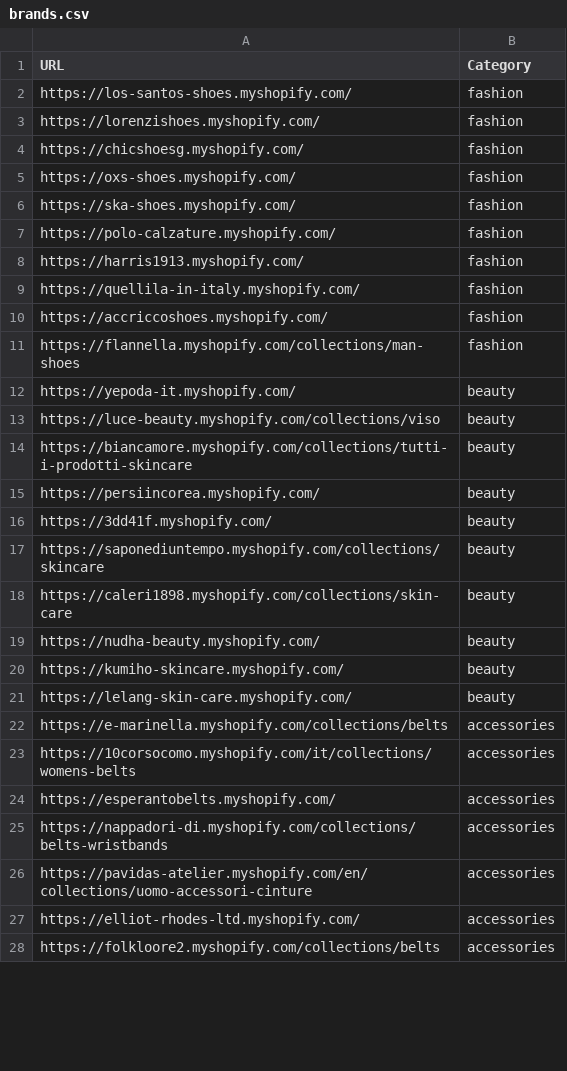
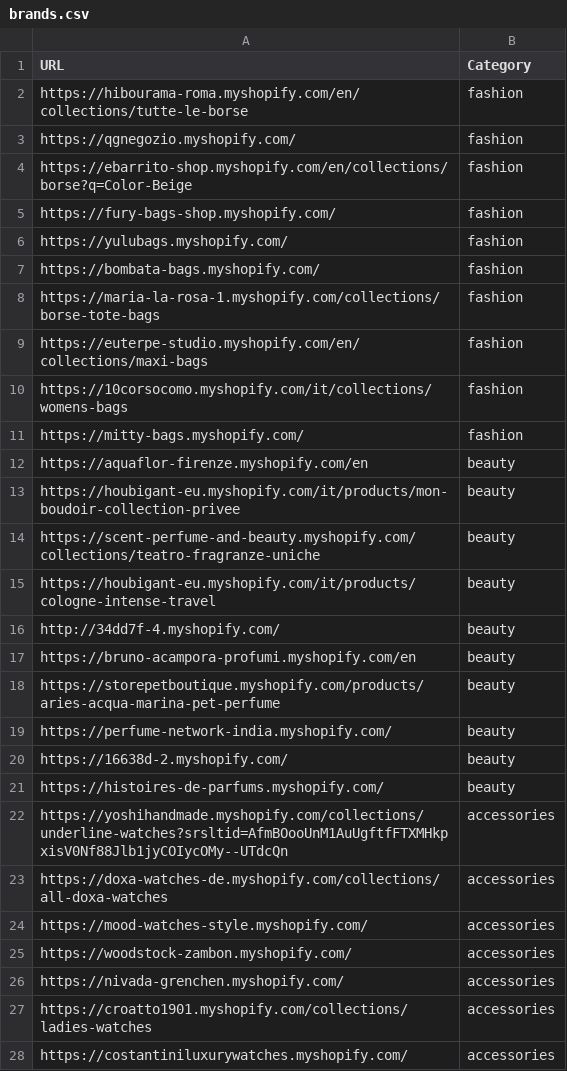
Before and after one commit to LOOKALIKE-AI/Leads, a CSV file: brands.csv, drawn as a sheet; only a part is shown; the diff covers the shown part only.

```diff
--- a/brands.csv
+++ b/brands.csv
@@ -1,28 +1,28 @@
 URL,Category
-https://los-santos-shoes.myshopify.com/,fashion
-https://lorenzishoes.myshopify.com/,fashion
-https://chicshoesg.myshopify.com/,fashion
-https://oxs-shoes.myshopify.com/,fashion
-https://ska-shoes.myshopify.com/,fashion
-https://polo-calzature.myshopify.com/,fashion
-https://harris1913.myshopify.com/,fashion
-https://quellila-in-italy.myshopify.com/,fashion
-https://accriccoshoes.myshopify.com/,fashion
-https://flannella.myshopify.com/collections/man-shoes,fashion
-https://yepoda-it.myshopify.com/,beauty
-https://luce-beauty.myshopify.com/collections/viso,beauty
-https://biancamore.myshopify.com/collections/tutti-i-prodotti-skincare,beauty
-https://persiincorea.myshopify.com/,beauty
-https://3dd41f.myshopify.com/,beauty
-https://saponediuntempo.myshopify.com/collections/skincare,beauty
-https://caleri1898.myshopify.com/collections/skin-care,beauty
-https://nudha-beauty.myshopify.com/,beauty
-https://kumiho-skincare.myshopify.com/,beauty
-https://lelang-skin-care.myshopify.com/,beauty
-https://e-marinella.myshopify.com/collections/belts,accessories
-https://10corsocomo.myshopify.com/it/collections/womens-belts,accessories
-https://esperantobelts.myshopify.com/,accessories
-https://nappadori-di.myshopify.com/collections/belts-wristbands,accessories
-https://pavidas-atelier.myshopify.com/en/collections/uomo-accessori-cinture,accessories
-https://elliot-rhodes-ltd.myshopify.com/,accessories
-https://folkloore2.myshopify.com/collections/belts,accessories
+https://hibourama-roma.myshopify.com/en/collections/tutte-le-borse,fashion
+https://qgnegozio.myshopify.com/,fashion
+https://ebarrito-shop.myshopify.com/en/collections/borse?q=Color-Beige,fashion
+https://fury-bags-shop.myshopify.com/,fashion
+https://yulubags.myshopify.com/,fashion
+https://bombata-bags.myshopify.com/,fashion
+https://maria-la-rosa-1.myshopify.com/collections/borse-tote-bags,fashion
+https://euterpe-studio.myshopify.com/en/collections/maxi-bags,fashion
+https://10corsocomo.myshopify.com/it/collections/womens-bags,fashion
+https://mitty-bags.myshopify.com/,fashion
+https://aquaflor-firenze.myshopify.com/en,beauty
+https://houbigant-eu.myshopify.com/it/products/mon-boudoir-collection-privee,beauty
+https://scent-perfume-and-beauty.myshopify.com/collections/teatro-fragranze-uniche,beauty
+https://houbigant-eu.myshopify.com/it/products/cologne-intense-travel,beauty
+http://34dd7f-4.myshopify.com/,beauty
+https://bruno-acampora-profumi.myshopify.com/en,beauty
+https://storepetboutique.myshopify.com/products/aries-acqua-marina-pet-perfume,beauty
+https://perfume-network-india.myshopify.com/,beauty
+https://16638d-2.myshopify.com/,beauty
+https://histoires-de-parfums.myshopify.com/,beauty
+https://yoshihandmade.myshopify.com/collections/underline-watches?srsltid=AfmBOooUnM1AuUgftfFTXMHkpxisV0Nf88Jlb1jyCOIycOMy--UTdcQn,accessories
+https://doxa-watches-de.myshopify.com/collections/all-doxa-watches,accessories
+https://mood-watches-style.myshopify.com/,accessories
+https://woodstock-zambon.myshopify.com/,accessories
+https://nivada-grenchen.myshopify.com/,accessories
+https://croatto1901.myshopify.com/collections/ladies-watches,accessories
+https://costantiniluxurywatches.myshopify.com/,accessories
```
Also changed, not shown: 1 added row, 1 removed row and 12 edited cells elsewhere in this file, leads.csv.
